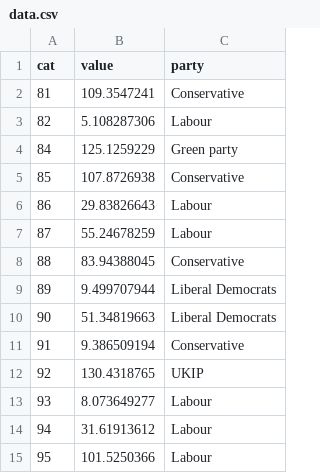
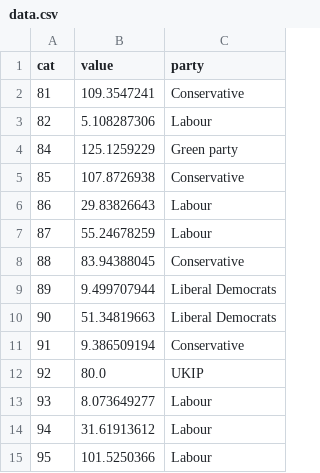
Before and after one commit to ft-interactive/visual-vocabulary, a CSV file: wrapped-column/data.csv, drawn as a sheet.

Commit message:
Update yo taxis on column chartr

```diff
--- a/wrapped-column/data.csv
+++ b/wrapped-column/data.csv
@@ -11,3 +11,3 @@ cat,value,party
 91,9.386509194,Conservative
-92,130.4318765,UKIP
+92,80.0,UKIP
 93,8.073649277,Labour
```
Also changed, not shown: 3 other files.
